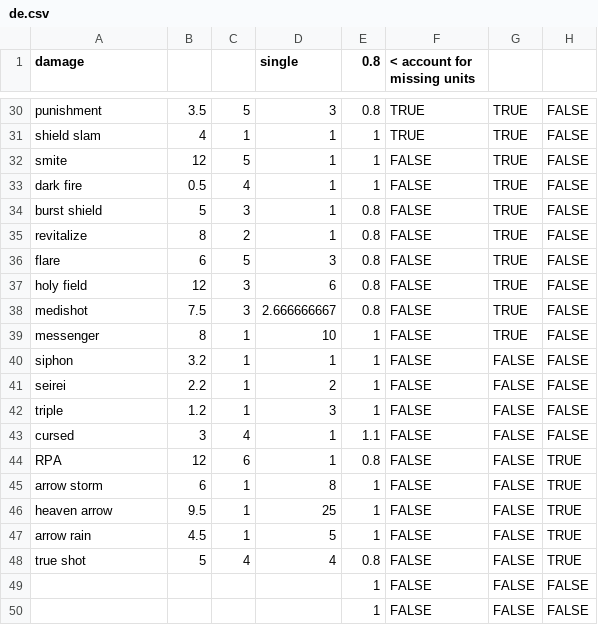
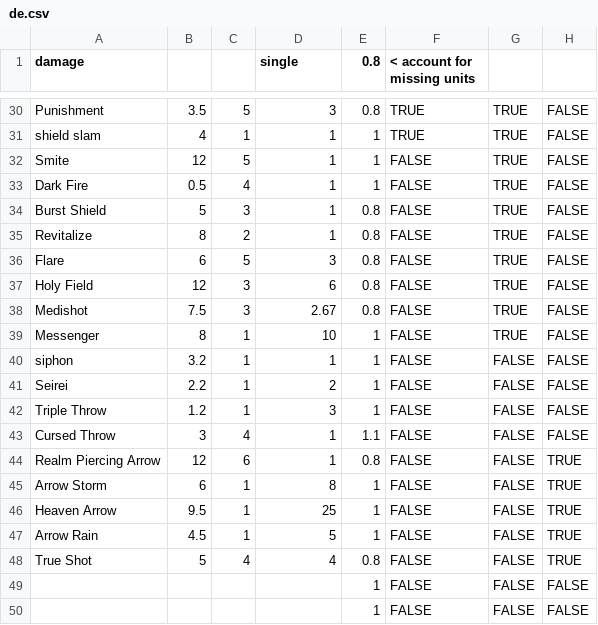
Before and after one commit to Lutcikaur/sr-web, a CSV file: de.csv, drawn as a sheet; only a part is shown, gaps mark what is left out; the diff covers the shown part only; the diff names each change by its address in the sheet, - before the commit and + after, or states it on an @@ line.

```diff
--- a/de.csv
+++ b/de.csv
-A30 (damage): punishment
+A30 (damage): Punishment
-A32 (damage): smite
+A32 (damage): Smite
-A33 (damage): dark fire
+A33 (damage): Dark Fire
-A34 (damage): burst shield
+A34 (damage): Burst Shield
-A35 (damage): revitalize
+A35 (damage): Revitalize
-A36 (damage): flare
+A36 (damage): Flare
-A37 (damage): holy field
+A37 (damage): Holy Field
-A38 (damage): medishot
+A38 (damage): Medishot
-D38 (single): 2.666666667
+D38 (single): 2.67
-A39 (damage): messenger
+A39 (damage): Messenger
-A41 (damage): seirei
+A41 (damage): Seirei
-A42 (damage): triple
+A42 (damage): Triple Throw
-A43 (damage): cursed
+A43 (damage): Cursed Throw
-A44 (damage): RPA
+A44 (damage): Realm Piercing Arrow
-A45 (damage): arrow storm
+A45 (damage): Arrow Storm
-A46 (damage): heaven arrow
+A46 (damage): Heaven Arrow
-A47 (damage): arrow rain
+A47 (damage): Arrow Rain
-A48 (damage): true shot
+A48 (damage): True Shot
```
Also changed, not shown: 27 edited cells elsewhere in this file, 1 other file.
